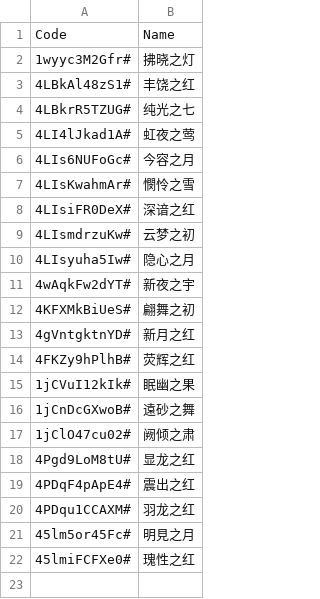
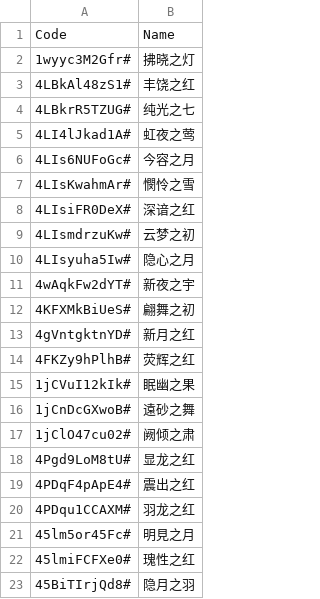
Before and after one commit to yhm-amber/container-note, a CSV file: play-demos/design-demo/nikki-play/.codes/dress-demo.csv, drawn as a sheet.

Commit message:
Update dress-demo.csv

```diff
--- a/play-demos/design-demo/nikki-play/.codes/dress-demo.csv
+++ b/play-demos/design-demo/nikki-play/.codes/dress-demo.csv
@@ -22 +22,2 @@ Code,Name
 45lmiFCFXe0#,瑰性之红
+45BiTIrjQd8#,隐月之羽
```
